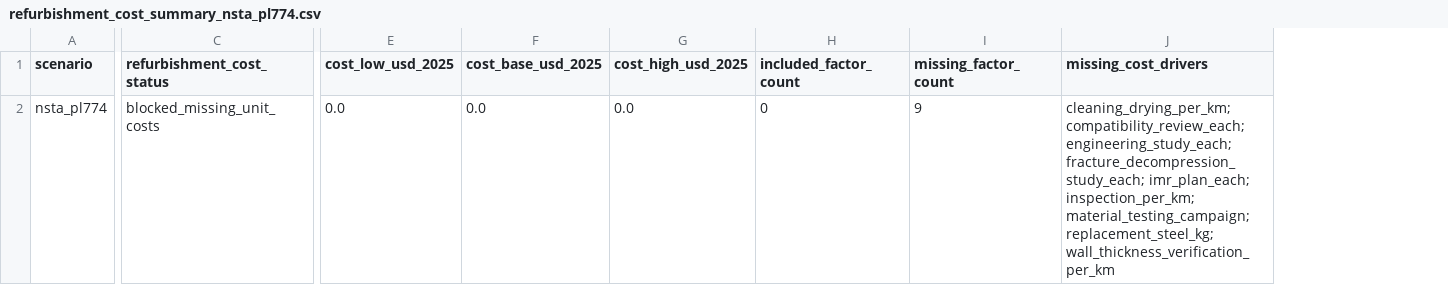
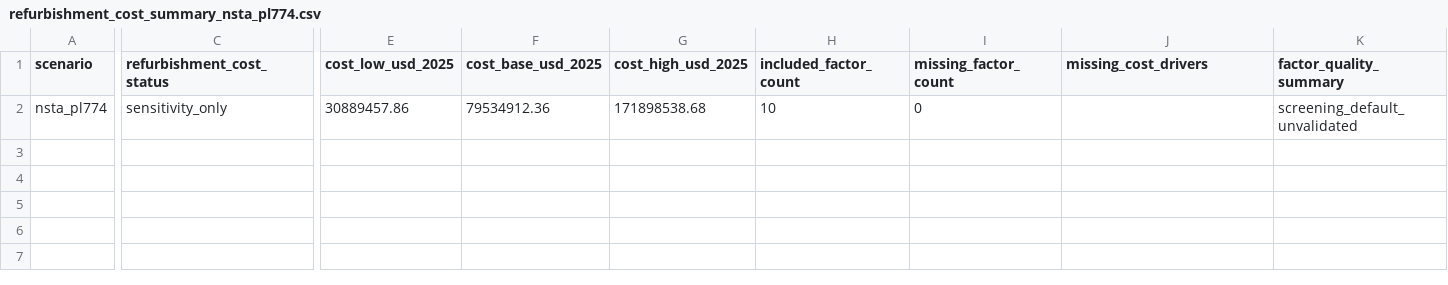
Before and after one commit to amirjahanbakhsh/Repurposing-Pipelines, a CSV file: model_layers/04_cost_economics/refurbishment_cost_summary_nsta_pl774.csv, drawn as a sheet; only a part is shown, gaps mark what is left out; the diff covers the shown part only; the diff names each change by its address in the sheet, - before the commit and + after, or states it on an @@ line.

```diff
--- a/model_layers/04_cost_economics/refurbishment_cost_summary_nsta_pl774.csv
+++ b/model_layers/04_cost_economics/refurbishment_cost_summary_nsta_pl774.csv
+column K (factor_quality_summary), row 2: screening_default_unvalidated
-C2 (refurbishment_cost_status): blocked_missing_unit_costs
+C2 (refurbishment_cost_status): sensitivity_only
-E2 (cost_low_usd_2025): 0.0
+E2 (cost_low_usd_2025): 30889457.86
-F2 (cost_base_usd_2025): 0.0
+F2 (cost_base_usd_2025): 79534912.36
-G2 (cost_high_usd_2025): 0.0
+G2 (cost_high_usd_2025): 171898538.68
-H2 (included_factor_count): 0
+H2 (included_factor_count): 10
-I2 (missing_factor_count): 9
+I2 (missing_factor_count): 0
-J2 (missing_cost_drivers): cleaning_drying_per_km; compatibility_review_each; engineering_study_each; fracture_decompression_study_each; imr_plan_each; inspection_per_km; material_testing_campaign; replacement_steel_kg; wall_thickness_verification_per_km
+J2 (missing_cost_drivers): (empty)
```
Also changed, not shown: 1 edited cell elsewhere in this file, model_layers/04_cost_economics/refurbishment_cost_summary_goldeneye_poster.csv, model_layers/05_lca/lca_results_nsta_pl774.csv, 37 other files.
